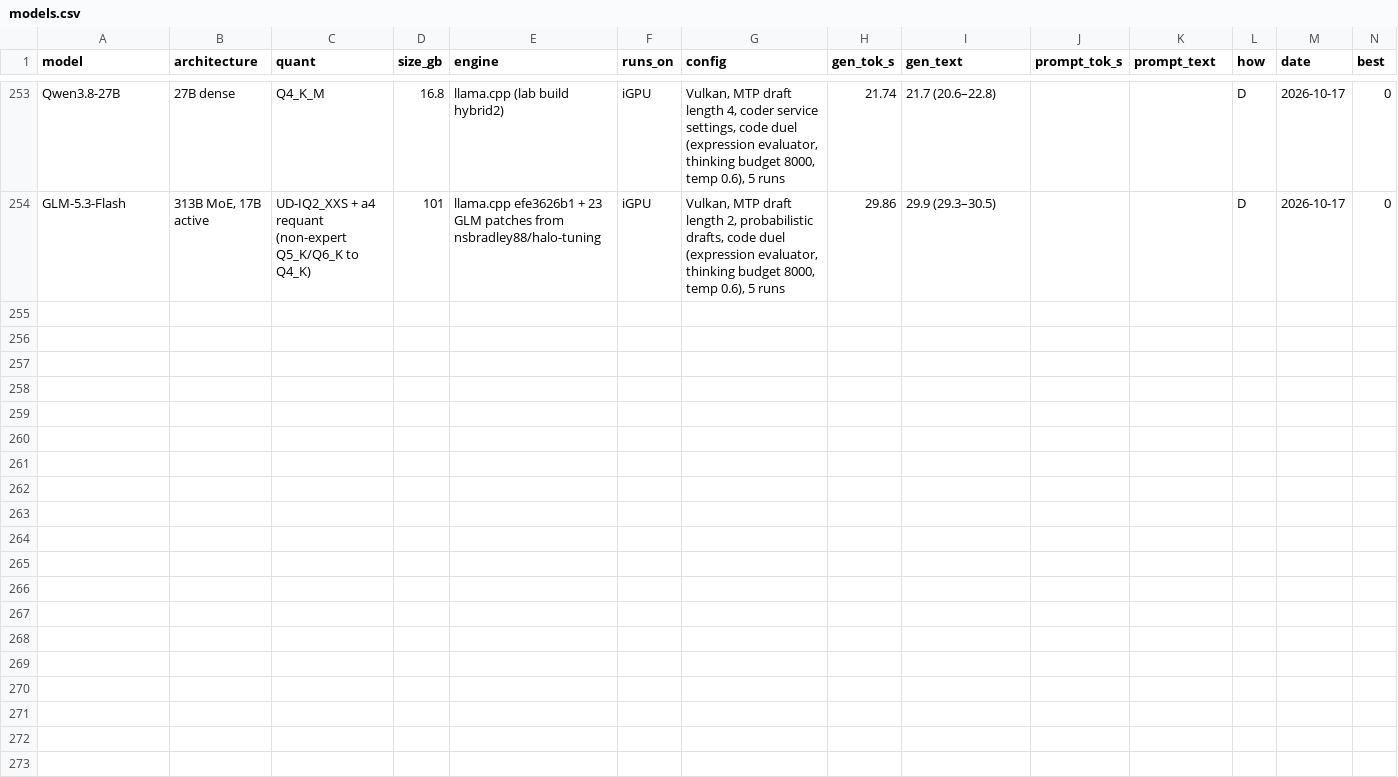
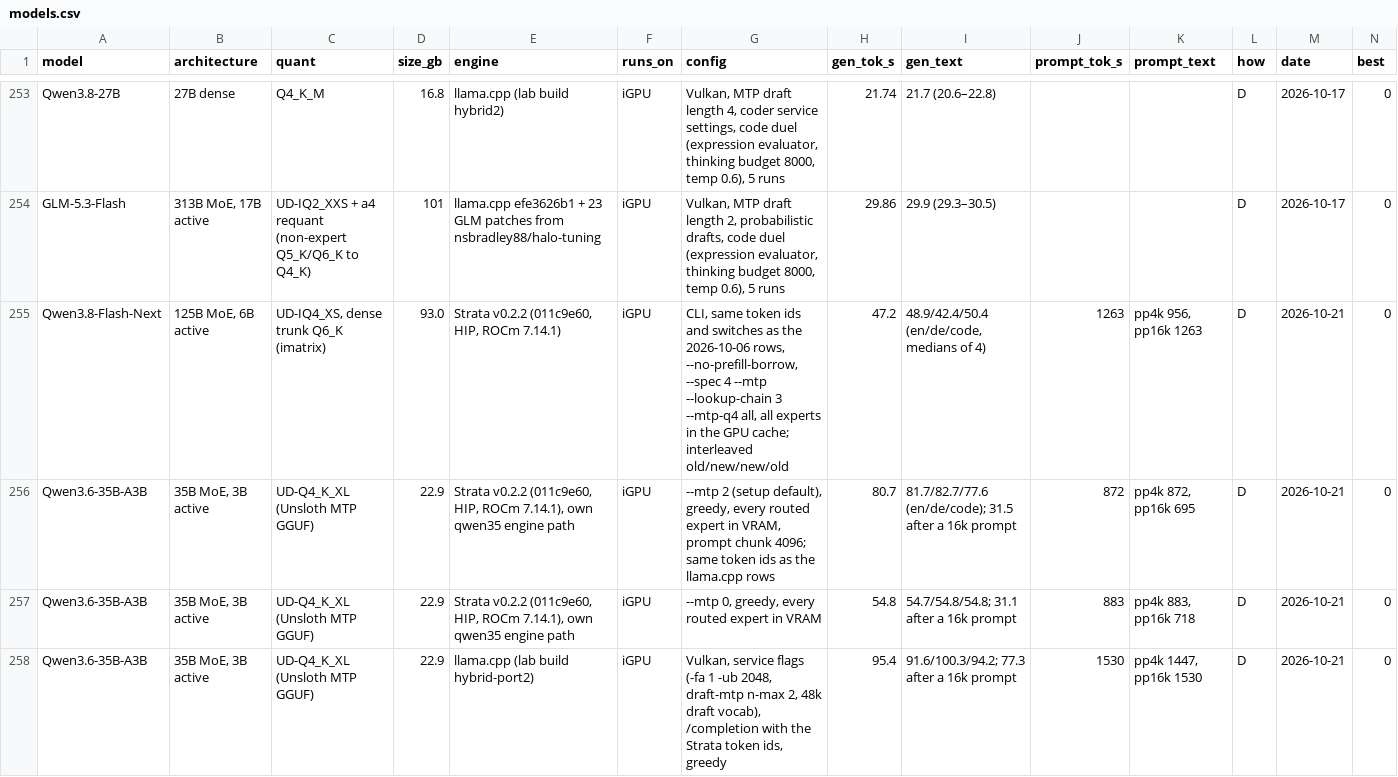
Before and after one commit to huppiflupp/strix-halo-llm-speeds, a CSV file: models.csv, drawn as a sheet; only a part is shown, gaps mark what is left out; rows hold the shown columns only; the diff covers the shown part only; the diff names each change by its address in the sheet, - before the commit and + after, or states it on an @@ line.

```diff
--- a/models.csv
+++ b/models.csv
+row 255: Qwen3.8-Flash-Next | 125B MoE, 6B active | UD-IQ4_XS, dense trunk Q6_K (imatrix) | 93.0 | Strata v0.2.2 (011c9e60, HIP, ROCm 7.14.1) | iGPU | CLI, same token ids and switches as the 2026-10-06 rows, --no-prefill-borrow, --spec 4 --mtp --lookup-chain 3 --mtp-q4 all, all experts in the GPU cache; interleaved old/new/new/old | 47.2 | 48.9/42.4/50.4 (en/de/code, medians of 4) | 1263 | pp4k 956, pp16k 1263 | D | 2026-10-21 | 0
+row 256: Qwen3.6-35B-A3B | 35B MoE, 3B active | UD-Q4_K_XL (Unsloth MTP GGUF) | 22.9 | Strata v0.2.2 (011c9e60, HIP, ROCm 7.14.1), own qwen35 engine path | iGPU | --mtp 2 (setup default), greedy, every routed expert in VRAM, prompt chunk 4096; same token ids as the llama.cpp rows | 80.7 | 81.7/82.7/77.6 (en/de/code); 31.5 after a 16k prompt | 872 | pp4k 872, pp16k 695 | D | 2026-10-21 | 0
+row 257: Qwen3.6-35B-A3B | 35B MoE, 3B active | UD-Q4_K_XL (Unsloth MTP GGUF) | 22.9 | Strata v0.2.2 (011c9e60, HIP, ROCm 7.14.1), own qwen35 engine path | iGPU | --mtp 0, greedy, every routed expert in VRAM | 54.8 | 54.7/54.8/54.8; 31.1 after a 16k prompt | 883 | pp4k 883, pp16k 718 | D | 2026-10-21 | 0
+row 258: Qwen3.6-35B-A3B | 35B MoE, 3B active | UD-Q4_K_XL (Unsloth MTP GGUF) | 22.9 | llama.cpp (lab build hybrid-port2) | iGPU | Vulkan, service flags (-fa 1 -ub 2048, draft-mtp n-max 2, 48k draft vocab), /completion with the Strata token ids, greedy | 95.4 | 91.6/100.3/94.2; 77.3 after a 16k prompt | 1530 | pp4k 1447, pp16k 1530 | D | 2026-10-21 | 0
```
Also changed, not shown: 3 added rows elsewhere in this file, 2 other files.
